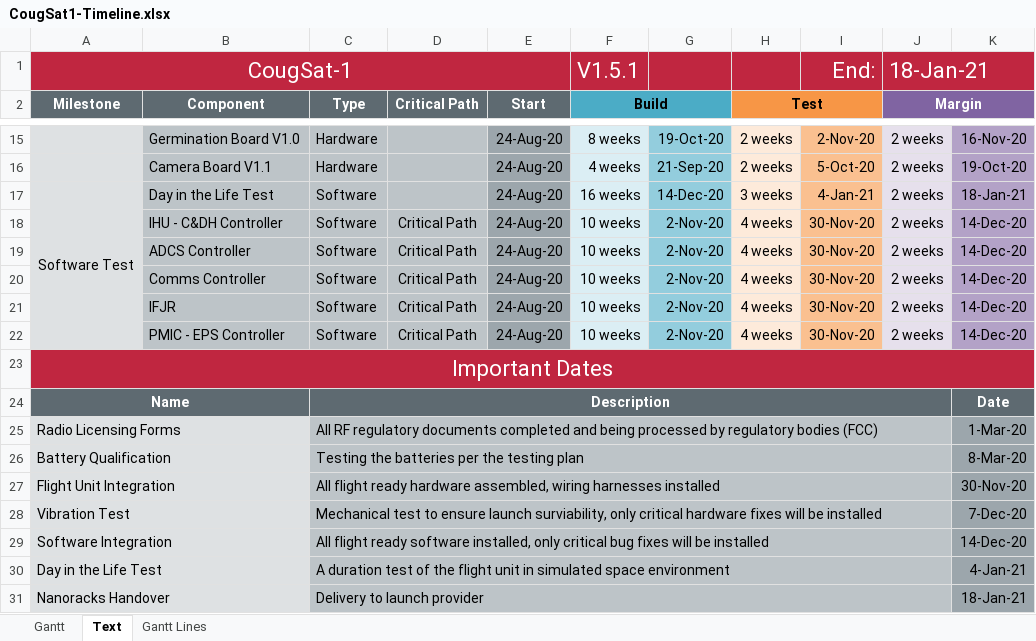
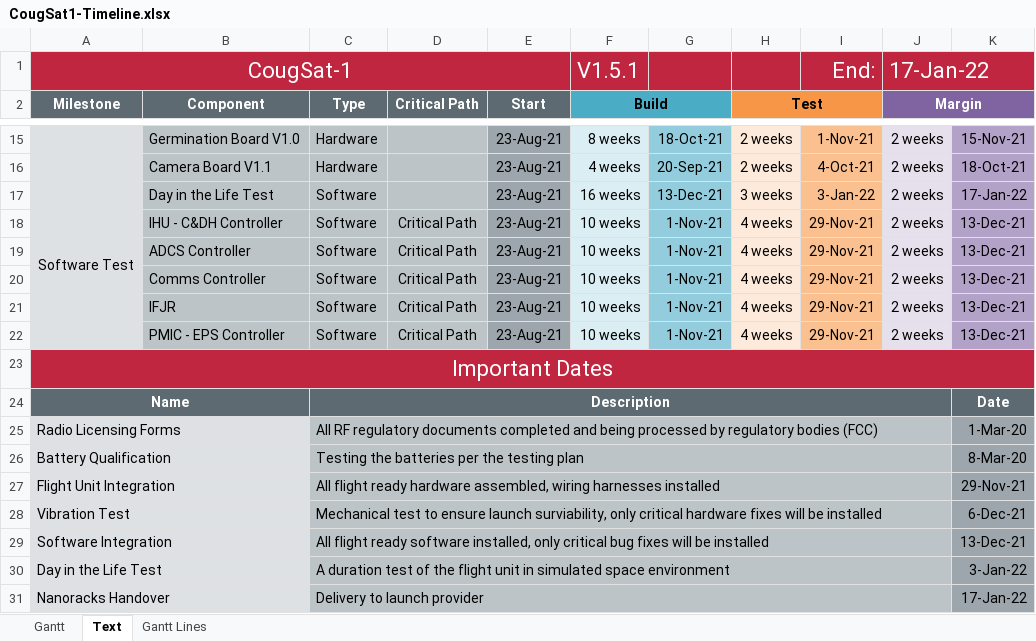
Before and after one commit to CougsInSpace/CougSat1-Readme, an Excel workbook: Native/CougSat1-Timeline.xlsx, sheet Text, drawn as a sheet; only a part is shown, gaps mark what is left out; values as stored, in another font and other column widths than the file's, no borders; conditional formats not drawn; the diff covers the shown part only; the diff names each change by its address in the sheet, - before the commit and + after, or states it on an @@ line.

```diff
--- a/Native/CougSat1-Timeline.xlsx (sheet Text)
+++ b/Native/CougSat1-Timeline.xlsx (sheet Text)
-J1 (Margin): 18-Jan-21
+J1 (Margin): 17-Jan-22
-E15:E22 (Start): 24-Aug-20
+E15:E22 (Start): 23-Aug-21
-G15: 19-Oct-20
+G15: 18-Oct-21
-I15: 2-Nov-20
+I15: 1-Nov-21
-K15: 16-Nov-20
+K15: 15-Nov-21
-G16: 21-Sep-20
+G16: 20-Sep-21
-I16: 5-Oct-20
+I16: 4-Oct-21
-K16: 19-Oct-20
+K16: 18-Oct-21
-G17: 14-Dec-20
+G17: 13-Dec-21
-I17: 4-Jan-21
+I17: 3-Jan-22
-K17: 18-Jan-21
+K17: 17-Jan-22
-G18:G22: 2-Nov-20
+G18:G22: 1-Nov-21
-I18:I22: 30-Nov-20
+I18:I22: 29-Nov-21
-K18:K22: 14-Dec-20
+K18:K22: 13-Dec-21
-K27: 30-Nov-20
+K27: 29-Nov-21
-K28: 7-Dec-20
+K28: 6-Dec-21
-K29: 14-Dec-20
+K29: 13-Dec-21
-K30: 4-Jan-21
+K30: 3-Jan-22
-K31: 18-Jan-21
+K31: 17-Jan-22
```
Also changed, not shown: 44 edited cells elsewhere in this sheet, sheet Gantt Lines, charts or pictures, 1 other file.
